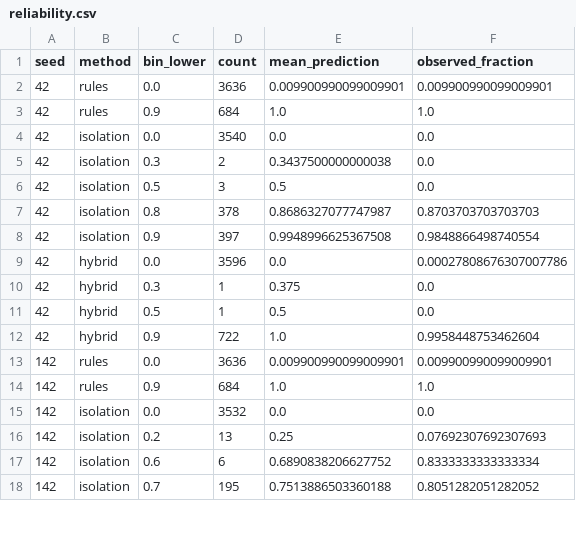
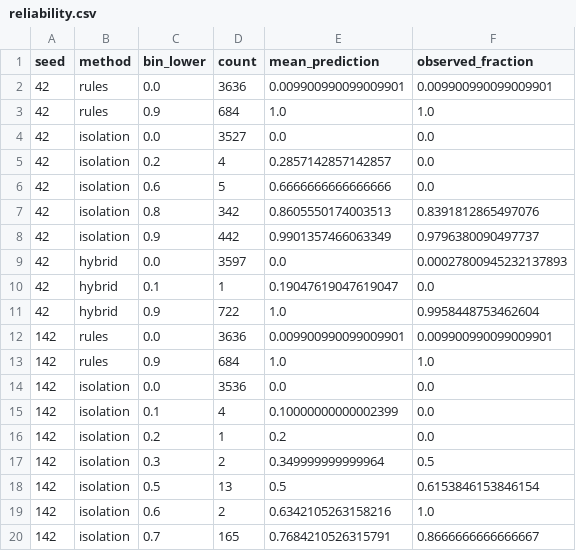
Before and after one commit to melgoldstein/isr-maritime-threat-ml, a CSV file: reports/reliability.csv, drawn as a sheet; only a part is shown; the diff covers the shown part only.

```diff
--- a/reports/reliability.csv
+++ b/reports/reliability.csv
@@ -3,10 +3,9 @@ seed,method,bin_lower,count,mean_prediction,observed_fraction
 42,rules,0.9,684,1.0,1.0
-42,isolation,0.0,3540,0.0,0.0
-42,isolation,0.3,2,0.3437500000000038,0.0
-42,isolation,0.5,3,0.5,0.0
-42,isolation,0.8,378,0.8686327077747987,0.8703703703703703
-42,isolation,0.9,397,0.9948996625367508,0.9848866498740554
-42,hybrid,0.0,3596,0.0,0.00027808676307007786
-42,hybrid,0.3,1,0.375,0.0
-42,hybrid,0.5,1,0.5,0.0
+42,isolation,0.0,3527,0.0,0.0
+42,isolation,0.2,4,0.2857142857142857,0.0
+42,isolation,0.6,5,0.6666666666666666,0.0
+42,isolation,0.8,342,0.8605550174003513,0.8391812865497076
+42,isolation,0.9,442,0.9901357466063349,0.9796380090497737
+42,hybrid,0.0,3597,0.0,0.00027800945232137893
+42,hybrid,0.1,1,0.19047619047619047,0.0
 42,hybrid,0.9,722,1.0,0.9958448753462604
@@ -14,5 +13,8 @@ seed,method,bin_lower,count,mean_prediction,observed_fraction
 142,rules,0.9,684,1.0,1.0
-142,isolation,0.0,3532,0.0,0.0
-142,isolation,0.2,13,0.25,0.07692307692307693
-142,isolation,0.6,6,0.6890838206627752,0.8333333333333334
-142,isolation,0.7,195,0.7513886503360188,0.8051282051282052
+142,isolation,0.0,3536,0.0,0.0
+142,isolation,0.1,4,0.10000000000002399,0.0
+142,isolation,0.2,1,0.2,0.0
+142,isolation,0.3,2,0.349999999999964,0.5
+142,isolation,0.5,13,0.5,0.6153846153846154
+142,isolation,0.6,2,0.6342105263158216,1.0
+142,isolation,0.7,165,0.7684210526315791,0.8666666666666667
```
Also changed, not shown: 4 added rows, 4 removed rows and 62 edited cells elsewhere in this file, data/sector_7_tracks.csv, reports/benchmark.csv, 11 other files.
